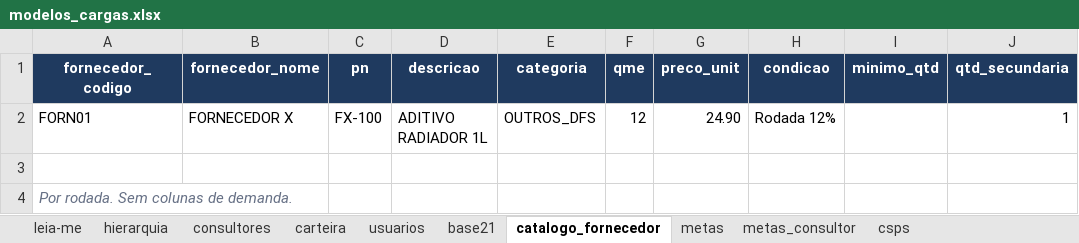
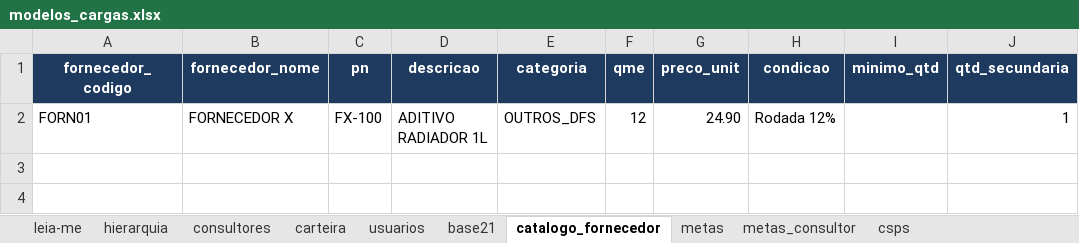
Before and after one commit to raulchagas/rodada-de-negocios, an Excel workbook: cargas/modelos_cargas.xlsx, sheet catalogo_fornecedor, drawn as a sheet; values as stored, in another font and other column widths than the file's, no borders; the diff names each change by its address in the sheet, - before the commit and + after, or states it on an @@ line.

```diff
--- a/cargas/modelos_cargas.xlsx (sheet catalogo_fornecedor)
+++ b/cargas/modelos_cargas.xlsx (sheet catalogo_fornecedor)
-row 3: (empty)
-row 4: Por rodada. Sem colunas de demanda.
```
Also changed, not shown: sheet leia-me, sheet carteira, sheet metas_consultor, sheet metas, sheet csps, sheet consultores, 3 more sheets, 50 other files.
